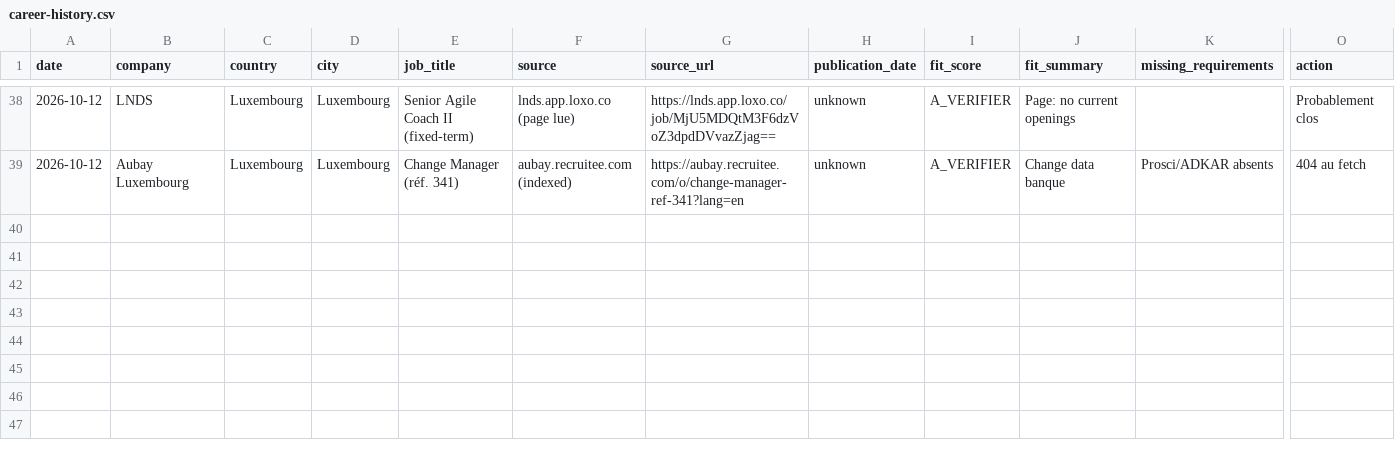
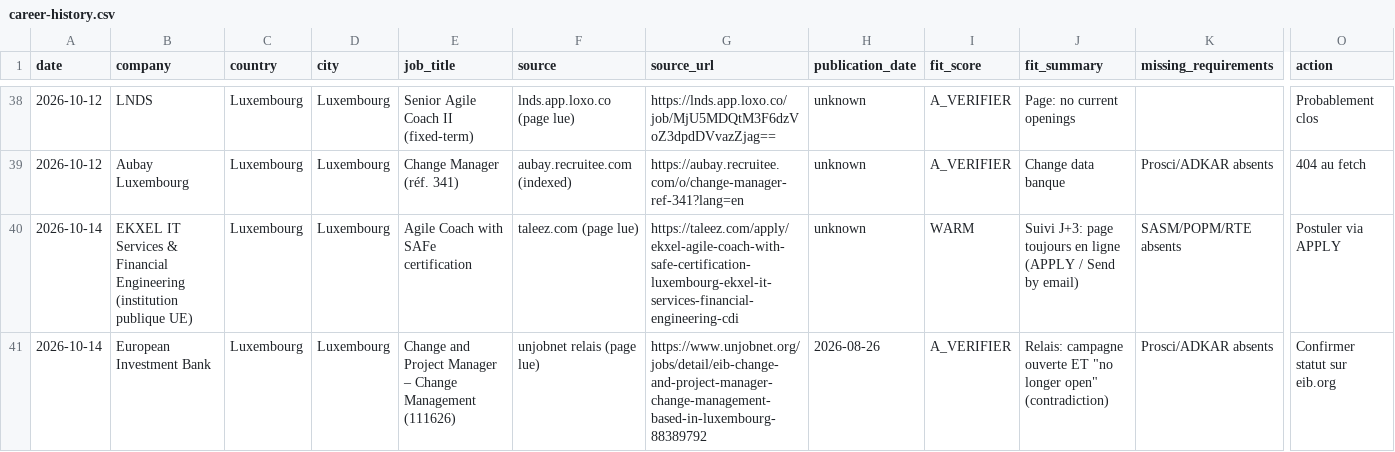
Before and after one commit to salimgomri/aigileBusinessHunter, a CSV file: career-history.csv, drawn as a sheet; only a part is shown, gaps mark what is left out; rows hold the shown columns only; the diff names each change by its address in the sheet, - before the commit and + after, or states it on an @@ line.

```diff
--- a/career-history.csv
+++ b/career-history.csv
+row 40: 2026-10-14 | EKXEL IT Services & Financial Engineering (institution publique UE) | Luxembourg | Luxembourg | Agile Coach with SAFe certification | taleez.com (page lue) | https://taleez.com/apply/ekxel-agile-coach-with-safe-certification-luxembourg-ekxel-it-services-financial-engineering-cdi | unknown | WARM | Suivi J+3: page toujours en ligne (APPLY / Send by email) | SASM/POPM/RTE absents | Postuler via APPLY
+row 41: 2026-10-14 | European Investment Bank | Luxembourg | Luxembourg | Change and Project Manager – Change Management (111626) | unjobnet relais (page lue) | https://www.unjobnet.org/jobs/detail/eib-change-and-project-manager-change-management-based-in-luxembourg-88389792 | 2026-08-26 | A_VERIFIER | Relais: campagne ouverte ET "no longer open" (contradiction) | Prosci/ADKAR absents | Confirmer statut sur eib.org
```
Also changed, not shown: 1 other file.
